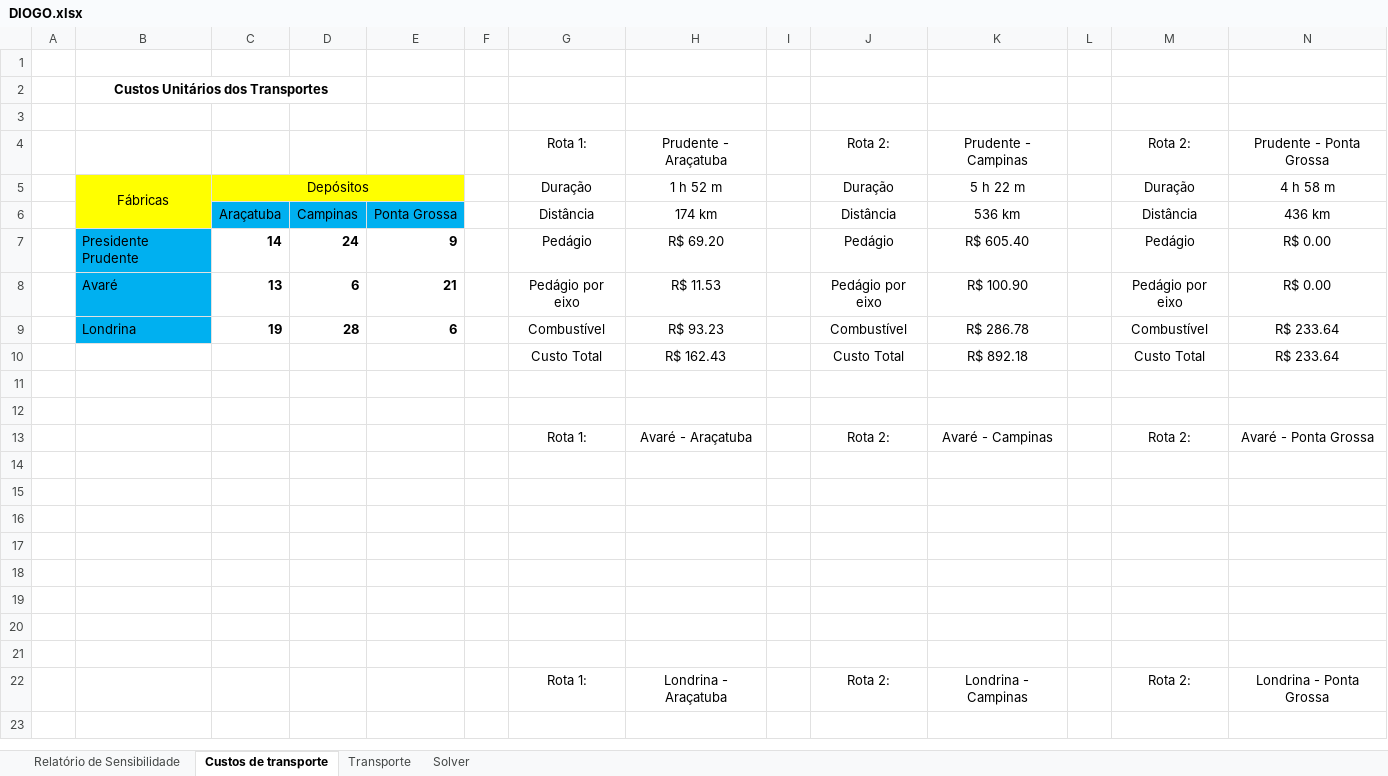
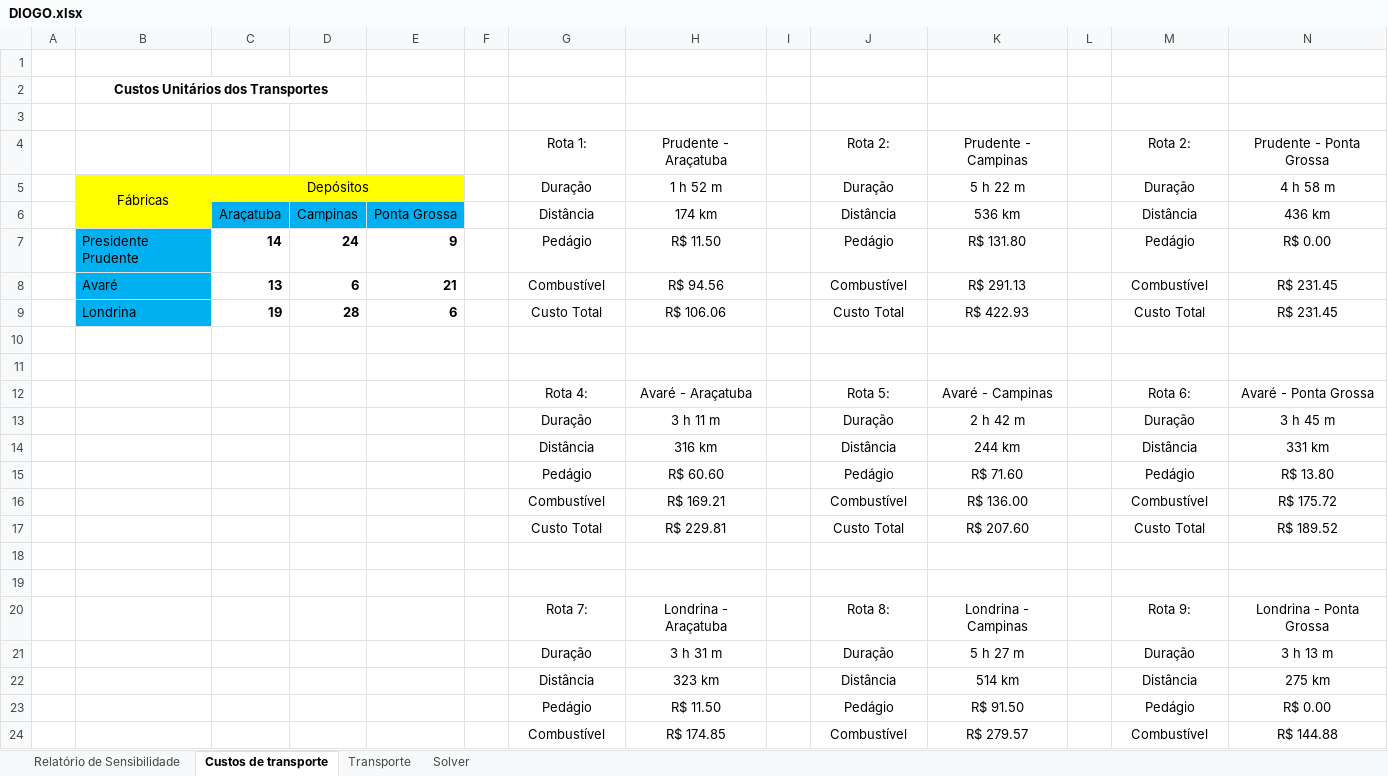
Before and after one commit to dioScar90/prog_linear, an Excel workbook: DIOGO.xlsx, sheet Custos de transporte, drawn as a sheet; only a part is shown; values as stored, in another font and other column widths than the file's, no borders; removed rows and columns are numbered as before the commit, all else as after; the diff covers the shown part only; the diff names each change by its address in the sheet, - before the commit and + after, or states it on an @@ line.

Commit message:
excel

```diff
--- a/DIOGO.xlsx (sheet Custos de transporte)
+++ b/DIOGO.xlsx (sheet Custos de transporte)
-H7: R$ 69.20
+H7: R$ 11.50
-K7: R$ 605.40
+K7: R$ 131.80
-row 8:  | Avaré | 13 | 6 | 21 |  | Pedágio por eixo | R$ 11.53 |  | Pedágio por eixo | R$ 100.90 |  | Pedágio por eixo | R$ 0.00
+row 8:  | Avaré | 13 | 6 | 21 |  | Combustível | R$ 94.56 |  | Combustível | R$ 291.13 |  | Combustível | R$ 231.45
-G9: Combustível
+G9: Custo Total
-H9: R$ 93.23
+H9: R$ 106.06
-J9: Combustível
+J9: Custo Total
-K9: R$ 286.78
+K9: R$ 422.93
-M9: Combustível
+M9: Custo Total
-N9: R$ 233.64
+N9: R$ 231.45
-row 10:  |  |  |  |  |  | Custo Total | R$ 162.43 |  | Custo Total | R$ 892.18 |  | Custo Total | R$ 233.64
-G12: Rota 1:
+G12: Rota 4:
-J12: Rota 2:
+J12: Rota 5:
-M12: Rota 2:
+M12: Rota 6:
+row 13:  |  |  |  |  |  | Duração | 3 h 11 m |  | Duração | 2 h 42 m |  | Duração | 3 h 45 m
+row 14:  |  |  |  |  |  | Distância | 316 km |  | Distância | 244 km |  | Distância | 331 km
+row 15:  |  |  |  |  |  | Pedágio | R$ 60.60 |  | Pedágio | R$ 71.60 |  | Pedágio | R$ 13.80
+row 16:  |  |  |  |  |  | Combustível | R$ 169.21 |  | Combustível | R$ 136.00 |  | Combustível | R$ 175.72
+row 17:  |  |  |  |  |  | Custo Total | R$ 229.81 |  | Custo Total | R$ 207.60 |  | Custo Total | R$ 189.52
-row 16: (empty)
-row 17: (empty)
-row 18: (empty)
-row 19: (empty)
-row 20: (empty)
-row 21: (empty)
-G20: Rota 1:
+G20: Rota 7:
-J20: Rota 2:
+J20: Rota 8:
-M20: Rota 2:
+M20: Rota 9:
+row 21:  |  |  |  |  |  | Duração | 3 h 31 m |  | Duração | 5 h 27 m |  | Duração | 3 h 13 m
+row 22:  |  |  |  |  |  | Distância | 323 km |  | Distância | 514 km |  | Distância | 275 km
+row 23:  |  |  |  |  |  | Pedágio | R$ 11.50 |  | Pedágio | R$ 91.50 |  | Pedágio | R$ 0.00
+row 24:  |  |  |  |  |  | Combustível | R$ 174.85 |  | Combustível | R$ 279.57 |  | Combustível | R$ 144.88
```
Also changed, not shown: 1 added row elsewhere in this sheet, 2 other files.
